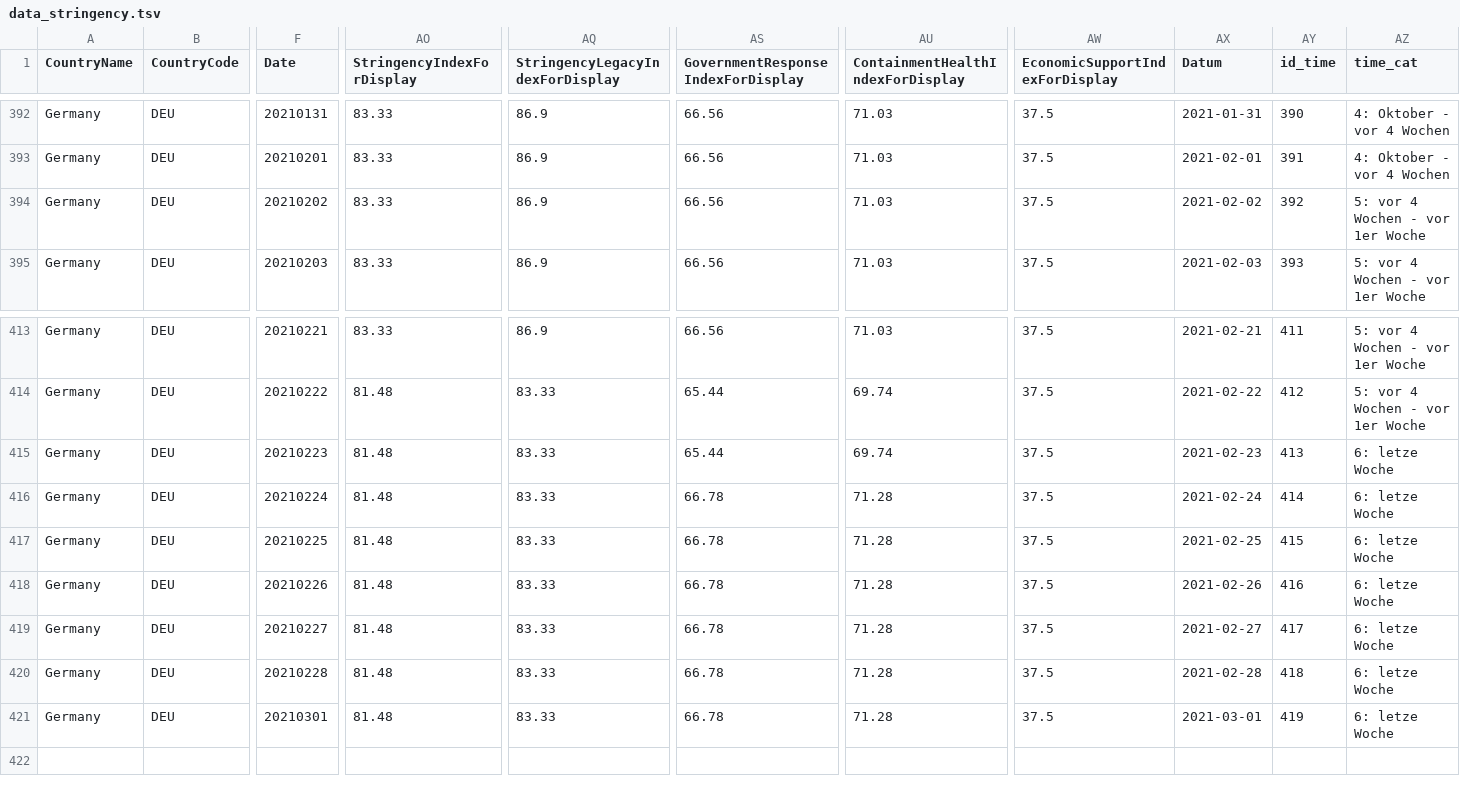
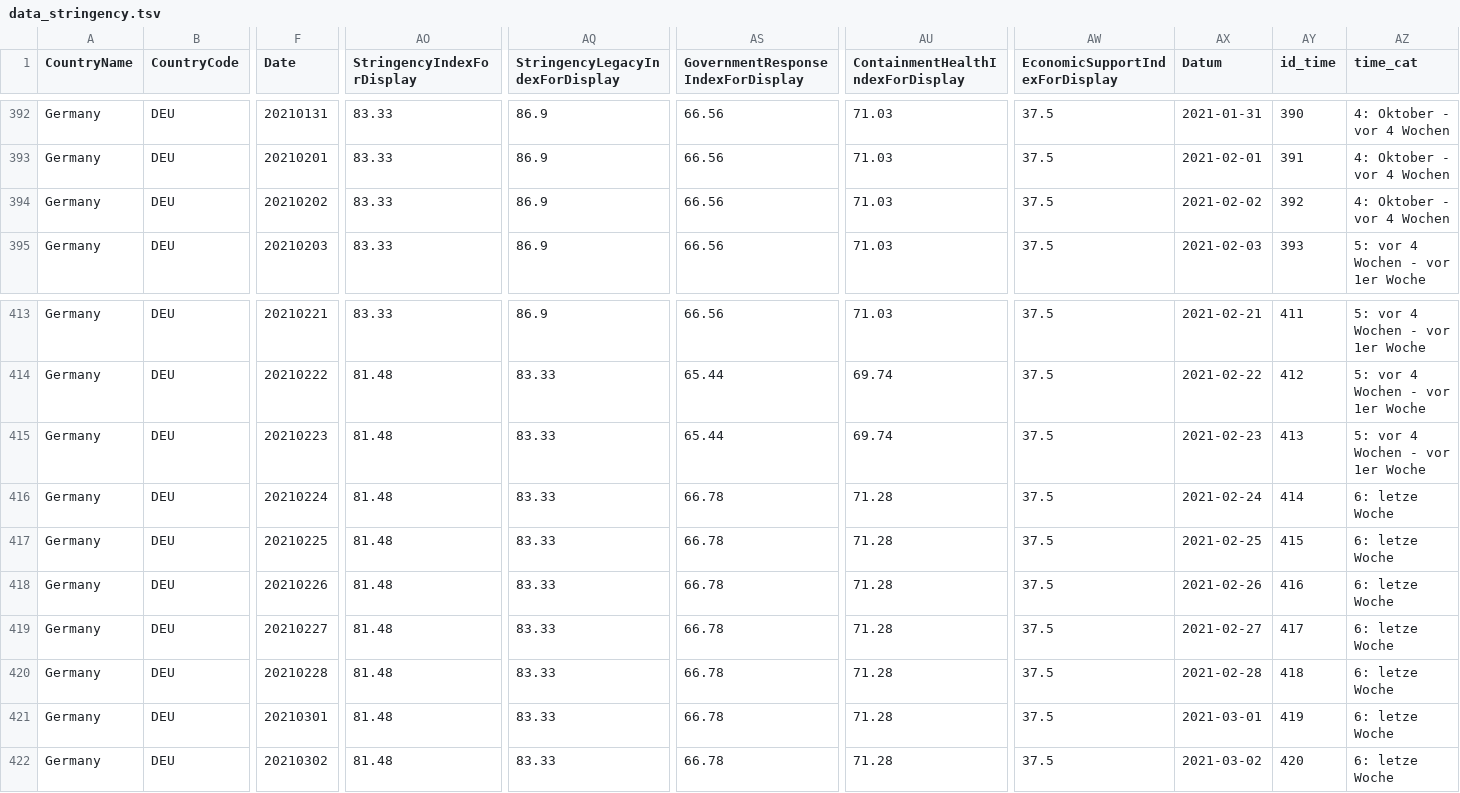
Before and after one commit to v4lue4dded/covid-19_germany, a TSV file: data_stringency.tsv, drawn as a sheet; only a part is shown, gaps mark what is left out; rows hold the shown columns only; the diff names each change by its address in the sheet, - before the commit and + after, or states it on an @@ line.

Commit message:
date update: 2021-03-03 04:01:00

```diff
--- a/data_stringency.tsv
+++ b/data_stringency.tsv
-AZ394 (time_cat): 5: vor 4 Wochen - vor 1er Woche
+AZ394 (time_cat): 4: Oktober - vor 4 Wochen
-AZ415 (time_cat): 6: letze Woche
+AZ415 (time_cat): 5: vor 4 Wochen - vor 1er Woche
+row 422: Germany | DEU | 20210302 | 81.48 | 83.33 | 66.78 | 71.28 | 37.5 | 2021-03-02 | 420 | 6: letze Woche
```
Also changed, not shown: data_mobility.tsv, data_time.tsv, 3 other files.
